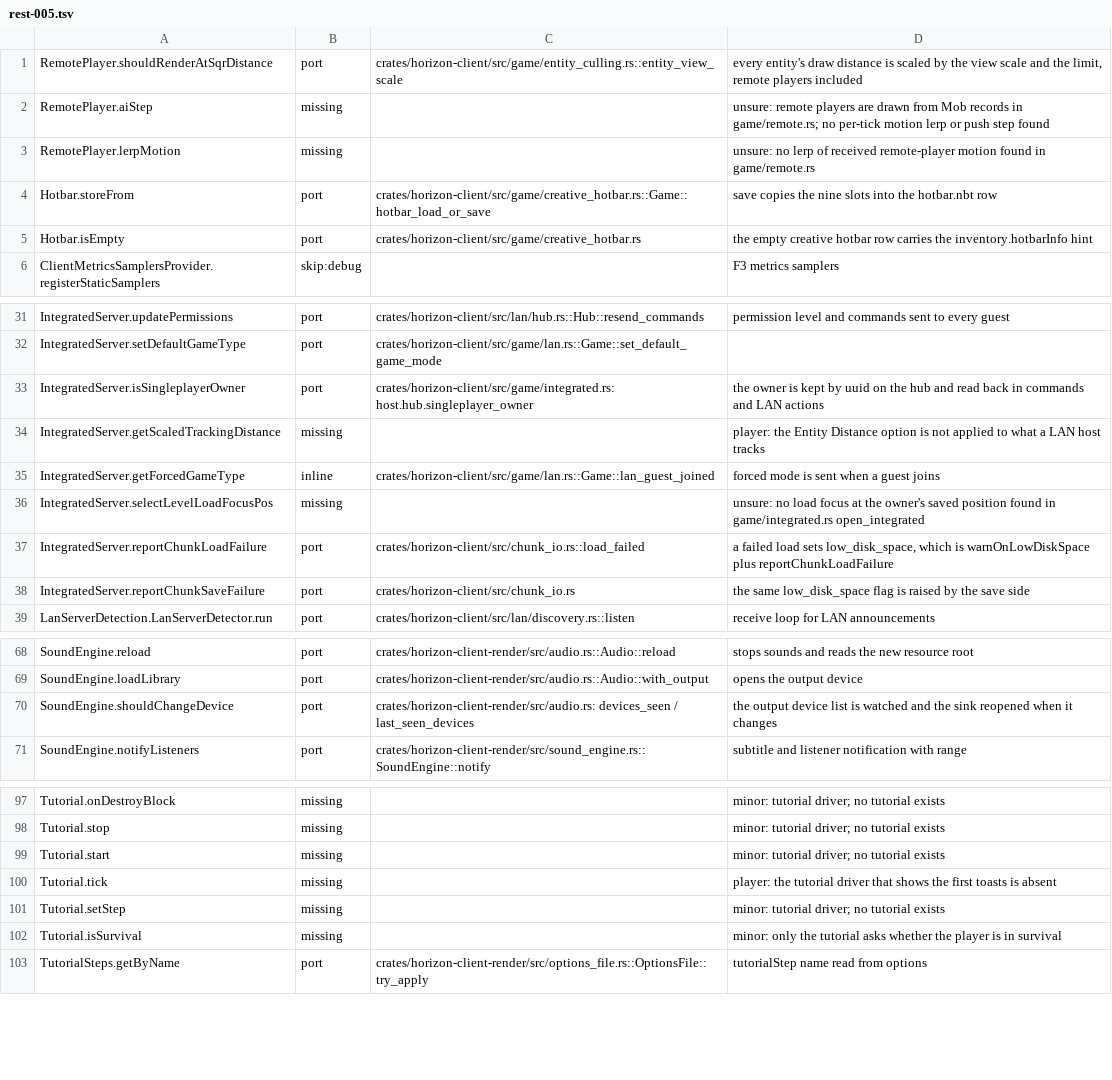
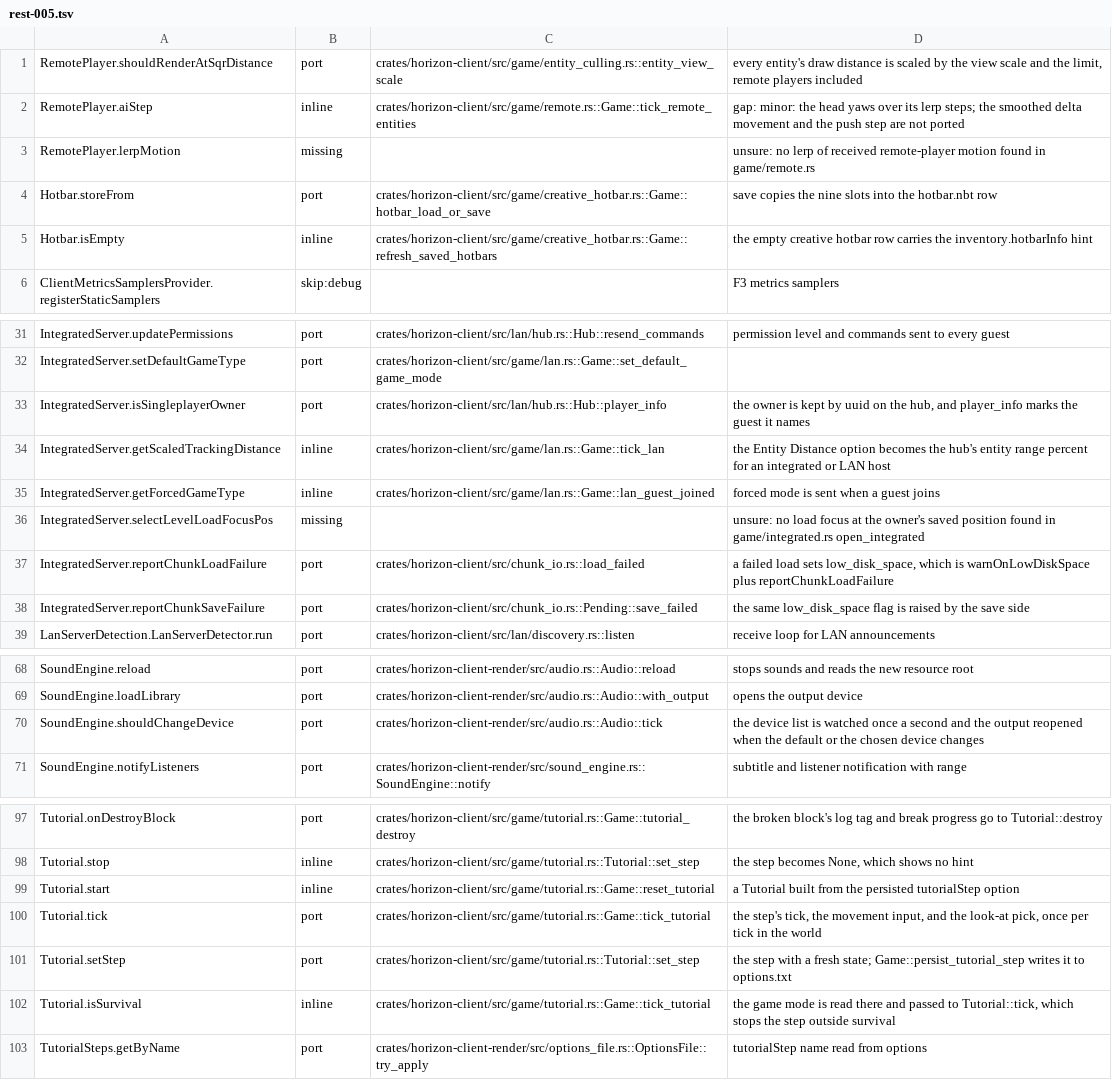
Before and after one commit to bunchy7s/horizon-offline, a TSV file: tools/port_map/rest-005.tsv, drawn as a sheet; only a part is shown, gaps mark what is left out; the diff covers the shown part only; the diff names each change by its address in the sheet, - before the commit and + after, or states it on an @@ line.

Commit message:
Clear stale rest-005 rows main already implements
The client tutorial is ported in game/tutorial.rs, so the nineteen rows that
said Horizon has no tutorial steps now cite the step functions; the Entity
Distance option does reach a LAN host's tracking, and four citations the
earlier pass left without a function name are repaired.

```diff
--- a/tools/port_map/rest-005.tsv
+++ b/tools/port_map/rest-005.tsv
-B2: missing
+B2: inline
-C2: (empty)
+C2: crates/horizon-client/src/game/remote.rs::Game::tick_remote_entities
-D2: unsure: remote players are drawn from Mob records in game/remote.rs; no per-tick motion lerp or push step found
+D2: gap: minor: the head yaws over its lerp steps; the smoothed delta movement and the push step are not ported
-B5: port
+B5: inline
-C5: crates/horizon-client/src/game/creative_hotbar.rs
+C5: crates/horizon-client/src/game/creative_hotbar.rs::Game::refresh_saved_hotbars
-C33: crates/horizon-client/src/game/integrated.rs: host.hub.singleplayer_owner
+C33: crates/horizon-client/src/lan/hub.rs::Hub::player_info
-D33: …on the hub and read back in commands and LAN actions
+D33: …on the hub, and player_info marks the guest it names
-B34: missing
+B34: inline
-C34: (empty)
+C34: crates/horizon-client/src/game/lan.rs::Game::tick_lan
-D34: player: the Entity Distance option is not applied to what a LAN host tracks
+D34: the Entity Distance option becomes the hub's entity range percent for an integrated or LAN host
-C38: crates/horizon-client/src/chunk_io.rs
+C38: crates/horizon-client/src/chunk_io.rs::Pending::save_failed
-C70: crates/horizon-client-render/src/audio.rs: devices_seen / last_seen_devices
+C70: crates/horizon-client-render/src/audio.rs::Audio::tick
-D70: the output device list is watched and the sink reopened when it changes
+D70: the device list is watched once a second and the output reopened when the default or the chosen device changes
-B97: missing
+B97: port
-C97: (empty)
+C97: crates/horizon-client/src/game/tutorial.rs::Game::tutorial_destroy
-D97: minor: tutorial driver; no tutorial exists
+D97: the broken block's log tag and break progress go to Tutorial::destroy
-B98:B99: missing
+B98:B99: inline
-C98: (empty)
+C98: crates/horizon-client/src/game/tutorial.rs::Tutorial::set_step
-D98: minor: tutorial driver; no tutorial exists
+D98: the step becomes None, which shows no hint
-C99: (empty)
+C99: crates/horizon-client/src/game/tutorial.rs::Game::reset_tutorial
-D99: minor: tutorial driver; no tutorial exists
+D99: a Tutorial built from the persisted tutorialStep option
-B100:B101: missing
+B100:B101: port
-C100: (empty)
+C100: crates/horizon-client/src/game/tutorial.rs::Game::tick_tutorial
-D100: player: the tutorial driver that shows the first toasts is absent
+D100: the step's tick, the movement input, and the look-at pick, once per tick in the world
-C101: (empty)
+C101: crates/horizon-client/src/game/tutorial.rs::Tutorial::set_step
-D101: minor: tutorial driver; no tutorial exists
+D101: the step with a fresh state; Game::persist_tutorial_step writes it to options.txt
-B102: missing
+B102: inline
-C102: (empty)
+C102: crates/horizon-client/src/game/tutorial.rs::Game::tick_tutorial
-D102: minor: only the tutorial asks whether the player is in survival
+D102: the game mode is read there and passed to Tutorial::tick, which stops the step outside survival
```
Also changed, not shown: 39 edited cells elsewhere in this file.
